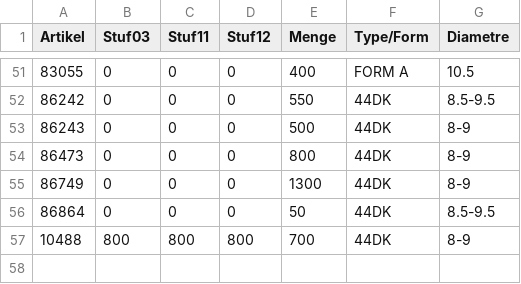
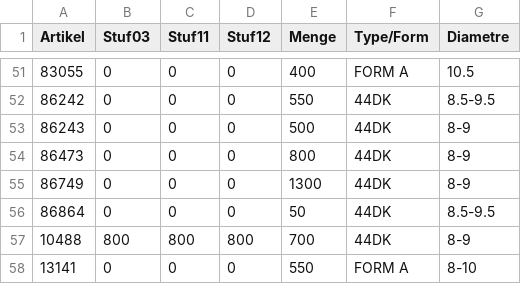
Before and after one commit to CryKun-Sudo/flying-dog-beers, a CSV file: local_data/sheet2.csv, drawn as a sheet; only a part is shown, gaps mark what is left out.

Commit message:
python update 7

```diff
--- a/local_data/sheet2.csv
+++ b/local_data/sheet2.csv
@@ -57 +57,2 @@ Artikel,Stuf03,Stuf11,Stuf12,Menge,Type/Form,Diametre
 10488,800,800,800,700,44DK,8-9
+13141,0,0,0,550,FORM A,8-10
```
